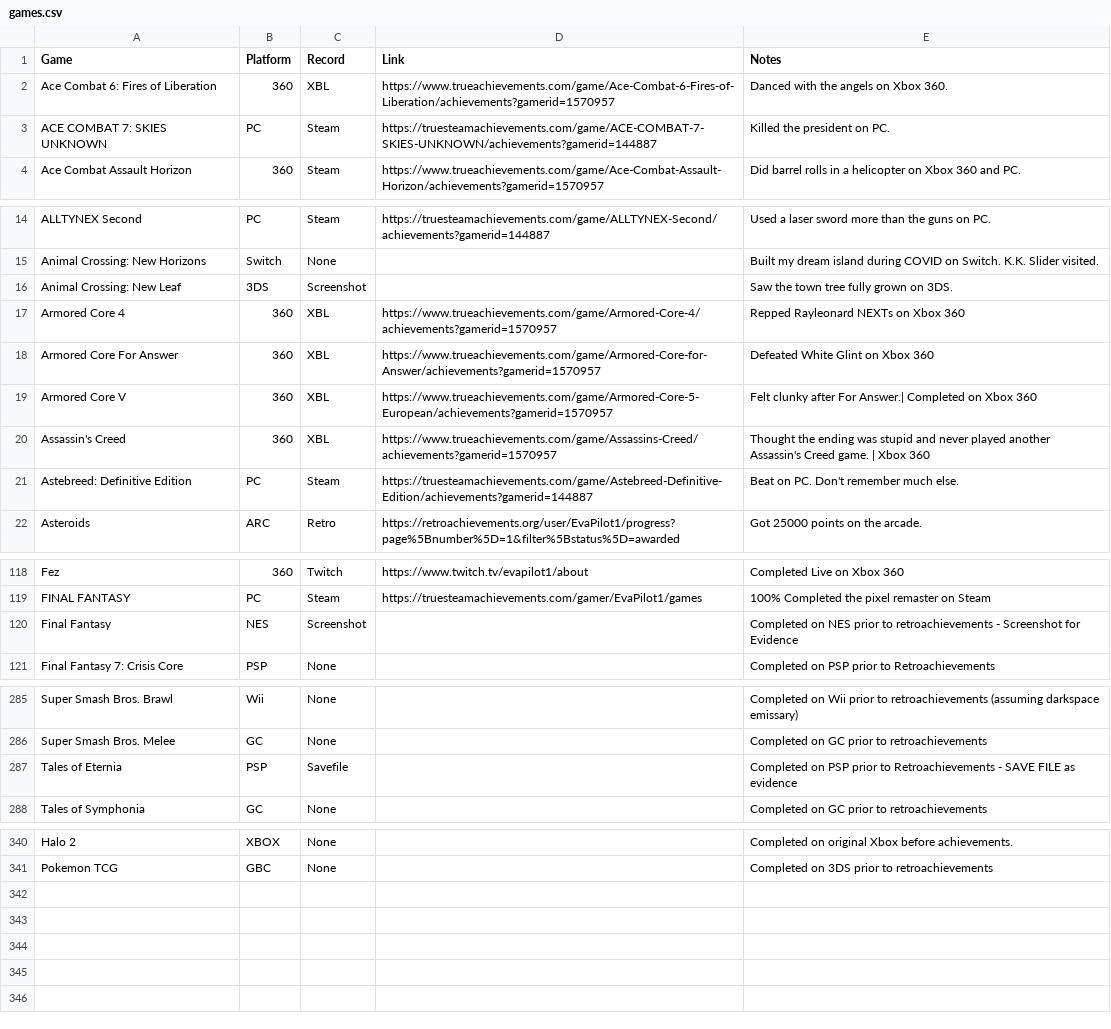
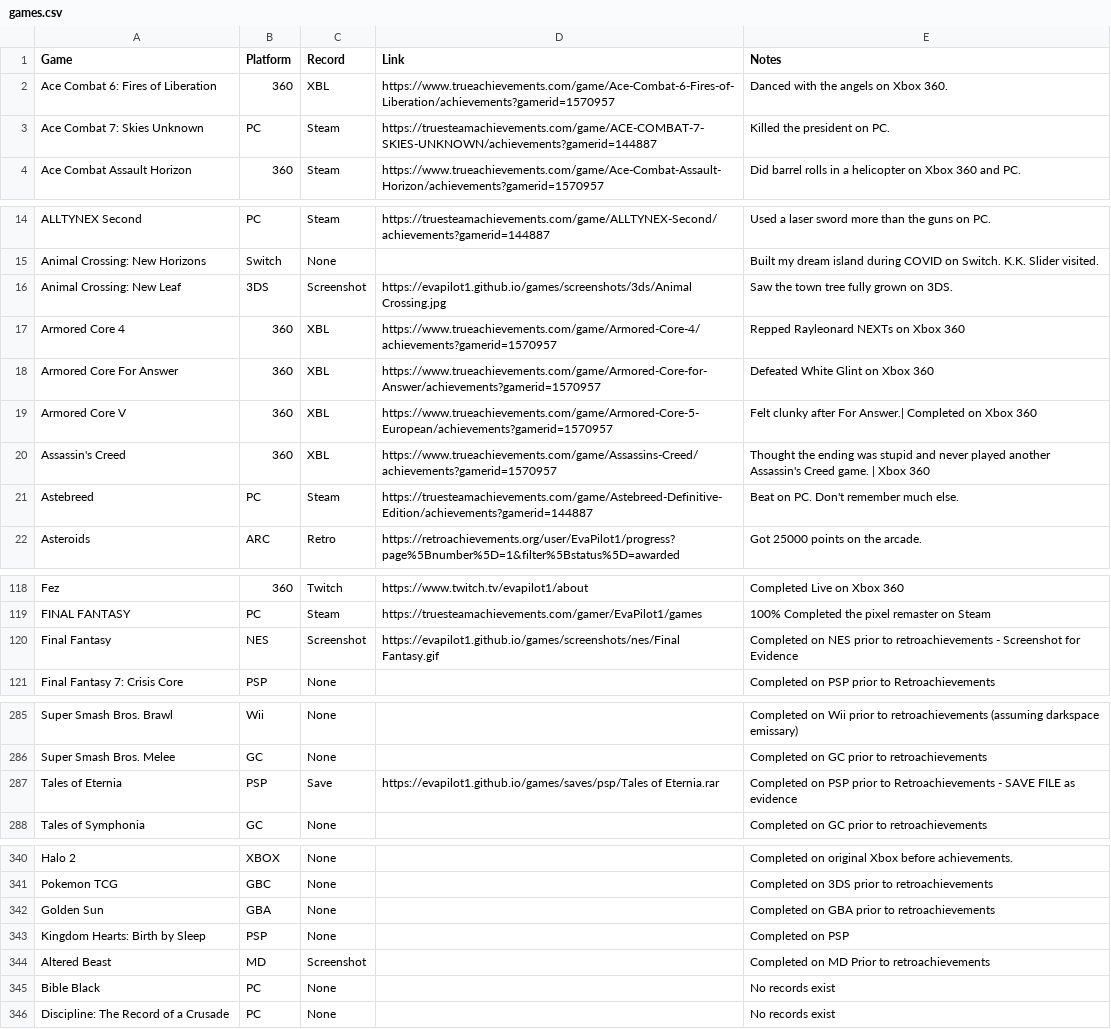
Before and after one commit to EvaPilot1/evapilot1.github.io, a CSV file: games.csv, drawn as a sheet; only a part is shown, gaps mark what is left out; the diff covers the shown part only.

Commit message:
Add files via upload

```diff
--- a/games.csv
+++ b/games.csv
@@ -2,3 +2,3 @@ Game,Platform,Record,Link,Notes
 Ace Combat 6: Fires of Liberation,360,XBL,https://www.trueachievements.com/game/Ace-Combat-6-Fires-of-Liberation/achievements?gamerid=1570957,Danced with the angels on Xbox 360.
-ACE COMBAT 7: SKIES UNKNOWN,PC,Steam,https://truesteamachievements.com/game/ACE-COMBAT-7-SKIES-UNKNOWN/achievements?gamerid=144887,Killed the president on PC.
+Ace Combat 7: Skies Unknown,PC,Steam,https://truesteamachievements.com/game/ACE-COMBAT-7-SKIES-UNKNOWN/achievements?gamerid=144887,Killed the president on PC.
 Ace Combat Assault Horizon,360,Steam,https://www.trueachievements.com/game/Ace-Combat-Assault-Horizon/achievements?gamerid=1570957,Did barrel rolls in a helicopter on Xbox 360 and PC.
@@ -15,3 +15,3 @@ ALLTYNEX Second,PC,Steam,https://truesteamachievements.com/game/ALLTYNEX-Second/
 Animal Crossing: New Horizons,Switch,None,,Built my dream island during COVID on Switch. K.K. Slider visited.
-Animal Crossing: New Leaf,3DS,Screenshot,,Saw the town tree fully grown on 3DS.
+Animal Crossing: New Leaf,3DS,Screenshot,https://evapilot1.github.io/games/screenshots/3ds/Animal Crossing.jpg,Saw the town tree fully grown on 3DS.
 Armored Core 4,360,XBL,https://www.trueachievements.com/game/Armored-Core-4/achievements?gamerid=1570957,Repped Rayleonard NEXTs on Xbox 360
@@ -20,3 +20,3 @@ Armored Core V,360,XBL,https://www.trueachievements.com/game/Armored-Core-5-Euro
 Assassin's Creed,360,XBL,https://www.trueachievements.com/game/Assassins-Creed/achievements?gamerid=1570957,Thought the ending was stupid and never played another Assassin's Creed game. | Xbox 360
-Astebreed: Definitive Edition,PC,Steam,https://truesteamachievements.com/game/Astebreed-Definitive-Edition/achievements?gamerid=144887,Beat on PC. Don't remember much else.
+Astebreed,PC,Steam,https://truesteamachievements.com/game/Astebreed-Definitive-Edition/achievements?gamerid=144887,Beat on PC. Don't remember much else.
 Asteroids,ARC,Retro,https://retroachievements.org/user/EvaPilot1/progress?page%5Bnumber%5D=1&filter%5Bstatus%5D=awarded,Got 25000 points on the arcade.
@@ -119,3 +119,3 @@ Fez,360,Twitch,https://www.twitch.tv/evapilot1/about,Completed Live on Xbox 360
 FINAL FANTASY,PC,Steam,https://truesteamachievements.com/gamer/EvaPilot1/games,100% Completed the pixel remaster on Steam
-Final Fantasy,NES,Screenshot,,Completed on NES prior to retroachievements - Screenshot for Evidence
+Final Fantasy,NES,Screenshot,https://evapilot1.github.io/games/screenshots/nes/Final Fantasy.gif,Completed on NES prior to retroachievements - Screenshot for Evidence
 Final Fantasy 7: Crisis Core,PSP,None,,Completed on PSP prior to Retroachievements
@@ -286,3 +286,3 @@ Super Smash Bros. Brawl,Wii,None,,Completed on Wii prior to retroachievements (a
 Super Smash Bros. Melee,GC,None,,Completed on GC prior to retroachievements
-Tales of Eternia,PSP,Savefile,,Completed on PSP prior to Retroachievements - SAVE FILE as evidence
+Tales of Eternia,PSP,Save,https://evapilot1.github.io/games/saves/psp/Tales of Eternia.rar,Completed on PSP prior to Retroachievements - SAVE FILE as evidence
 Tales of Symphonia,GC,None,,Completed on GC prior to retroachievements
@@ -341 +341,6 @@ Halo 2,XBOX,None,,Completed on original Xbox before achievements.
 Pokemon TCG,GBC,None,,Completed on 3DS prior to retroachievements
+Golden Sun,GBA,None,,Completed on GBA prior to retroachievements
+Kingdom Hearts: Birth by Sleep,PSP,None,,Completed on PSP
+Altered Beast,MD,Screenshot,,Completed on MD Prior to retroachievements
+Bible Black,PC,None,,No records exist
+Discipline: The Record of a Crusade,PC,None,,No records exist
```
Also changed, not shown: 2 edited cells elsewhere in this file.
